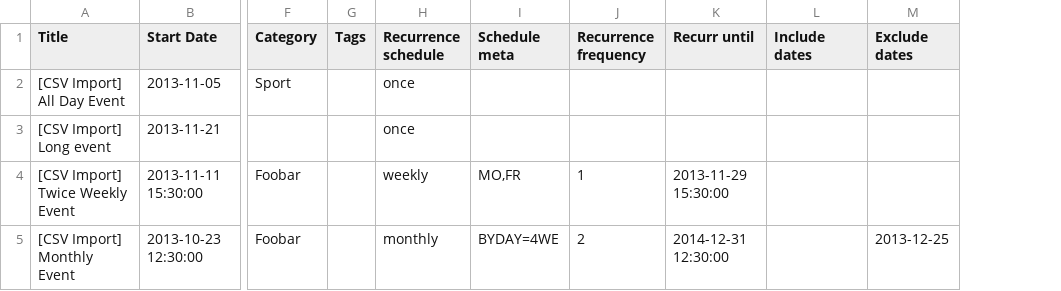
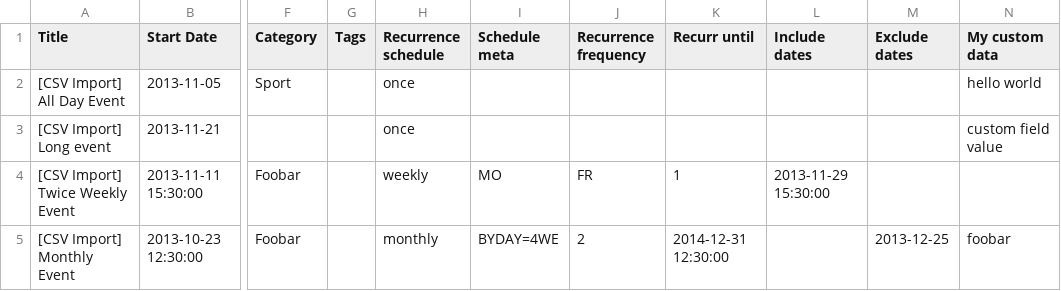
Before and after one commit to stephenharris/Event-Organiser-CSV, a CSV file: examples/example.csv, drawn as a sheet; only a part is shown, gaps mark what is left out; the diff names each change by its address in the sheet, - before the commit and + after, or states it on an @@ line.

Commit message:
Update example to include custom field column

```diff
--- a/examples/example.csv
+++ b/examples/example.csv
+column N (My custom data), rows 2-5: hello world | custom field value |  | foobar
-I4 (Schedule meta): MO,FR
+I4 (Schedule meta): MO
-J4 (Recurrence frequency): 1
+J4 (Recurrence frequency): FR
-K4 (Recurr until): 2013-11-29 15:30:00
+K4 (Recurr until): 1
-L4 (Include dates): (empty)
+L4 (Include dates): 2013-11-29 15:30:00
```
